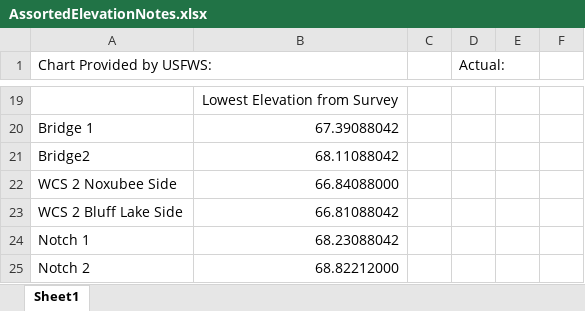
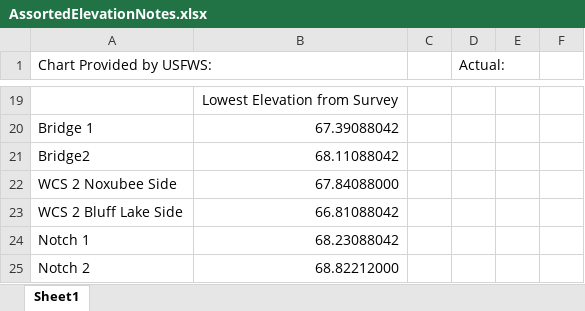
Before and after one commit to mcolvin/Bluff-Lake-Project, an Excel workbook: _analysis/bluff-lake-model/_dat/AssortedElevationNotes.xlsx, sheet Sheet1, drawn as a sheet; only a part is shown, gaps mark what is left out; values as stored, in another font and other column widths than the file's, no borders; the diff names each change by its address in the sheet, - before the commit and + after, or states it on an @@ line.

Commit message:
Update AssortedElevationNotes.xlsx

```diff
--- a/_analysis/bluff-lake-model/_dat/AssortedElevationNotes.xlsx (sheet Sheet1)
+++ b/_analysis/bluff-lake-model/_dat/AssortedElevationNotes.xlsx (sheet Sheet1)
-B22: 66.84088000
+B22: 67.84088000
```
